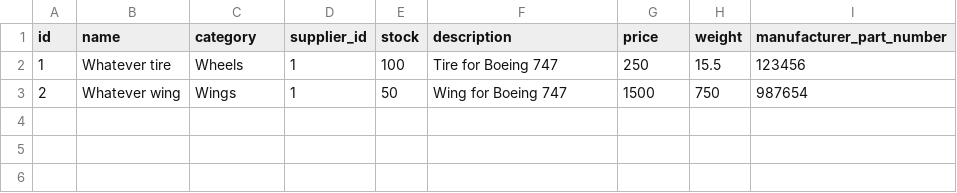
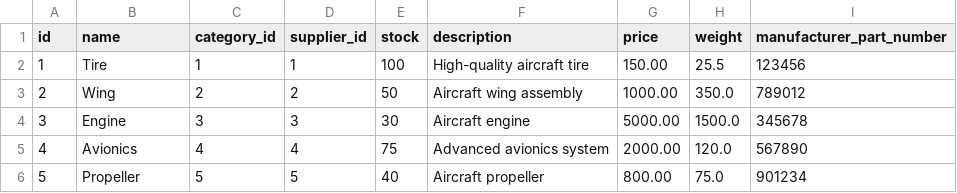
Before and after one commit to davivaug2/database_final_proj_cs_4354_fall_2023, a CSV file: database_proj_csv_files/component.csv, drawn as a sheet.

Commit message:
Update component.csv

```diff
--- a/database_proj_csv_files/component.csv
+++ b/database_proj_csv_files/component.csv
@@ -1,3 +1,6 @@
-id,name,category,supplier_id,stock,description,price,weight,manufacturer_part_number
-1,Whatever tire,Wheels,1,100,"Tire for Boeing 747",250,15.5,123456
-2,Whatever wing,Wings,1,50,"Wing for Boeing 747",1500,750,987654
+id,name,category_id,supplier_id,stock,description,price,weight,manufacturer_part_number
+1,Tire,1,1,100,High-quality aircraft tire,150.00,25.5,123456
+2,Wing,2,2,50,Aircraft wing assembly,1000.00,350.0,789012
+3,Engine,3,3,30,Aircraft engine,5000.00,1500.0,345678
+4,Avionics,4,4,75,Advanced avionics system,2000.00,120.0,567890
+5,Propeller,5,5,40,Aircraft propeller,800.00,75.0,901234
```
